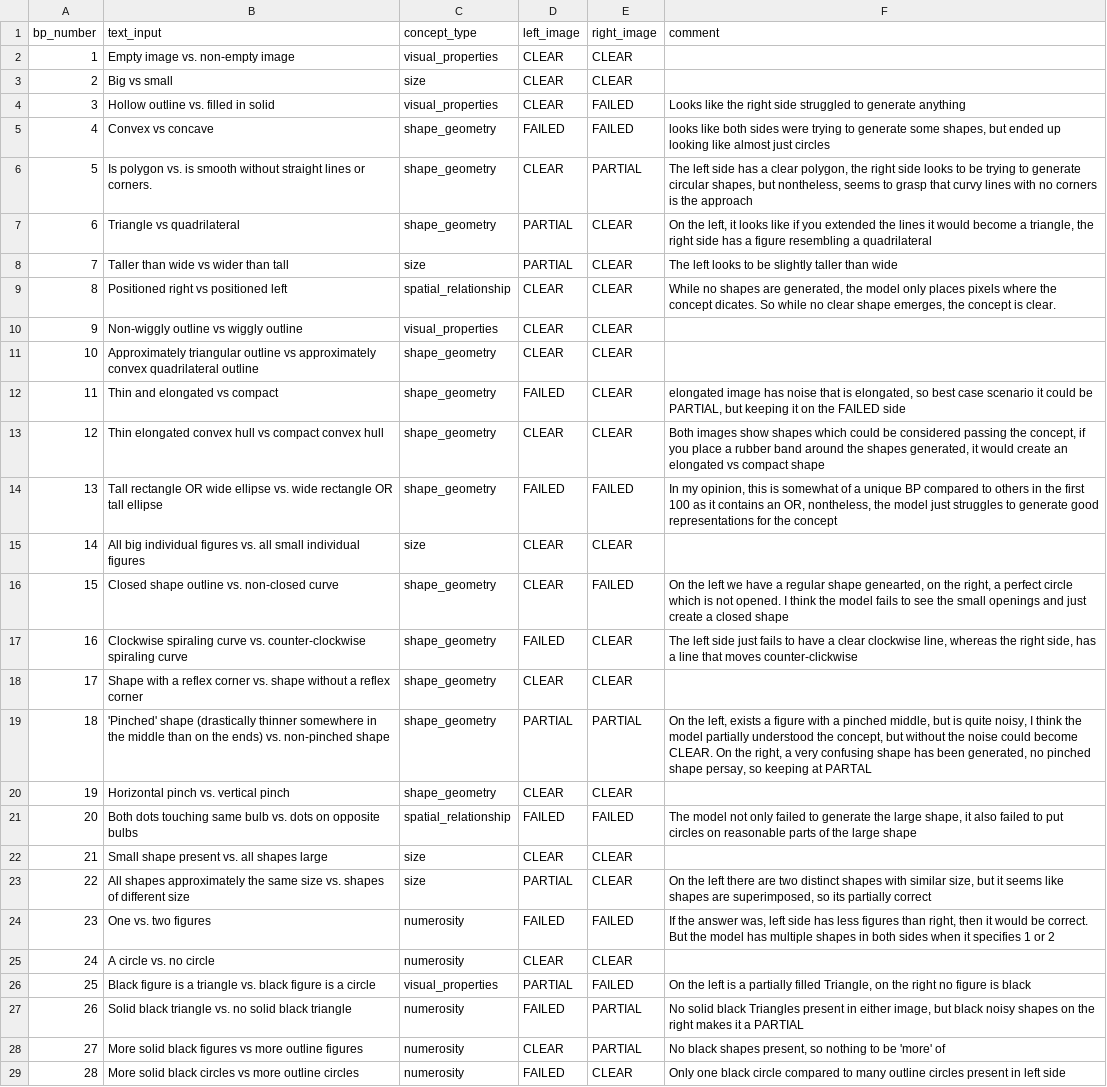
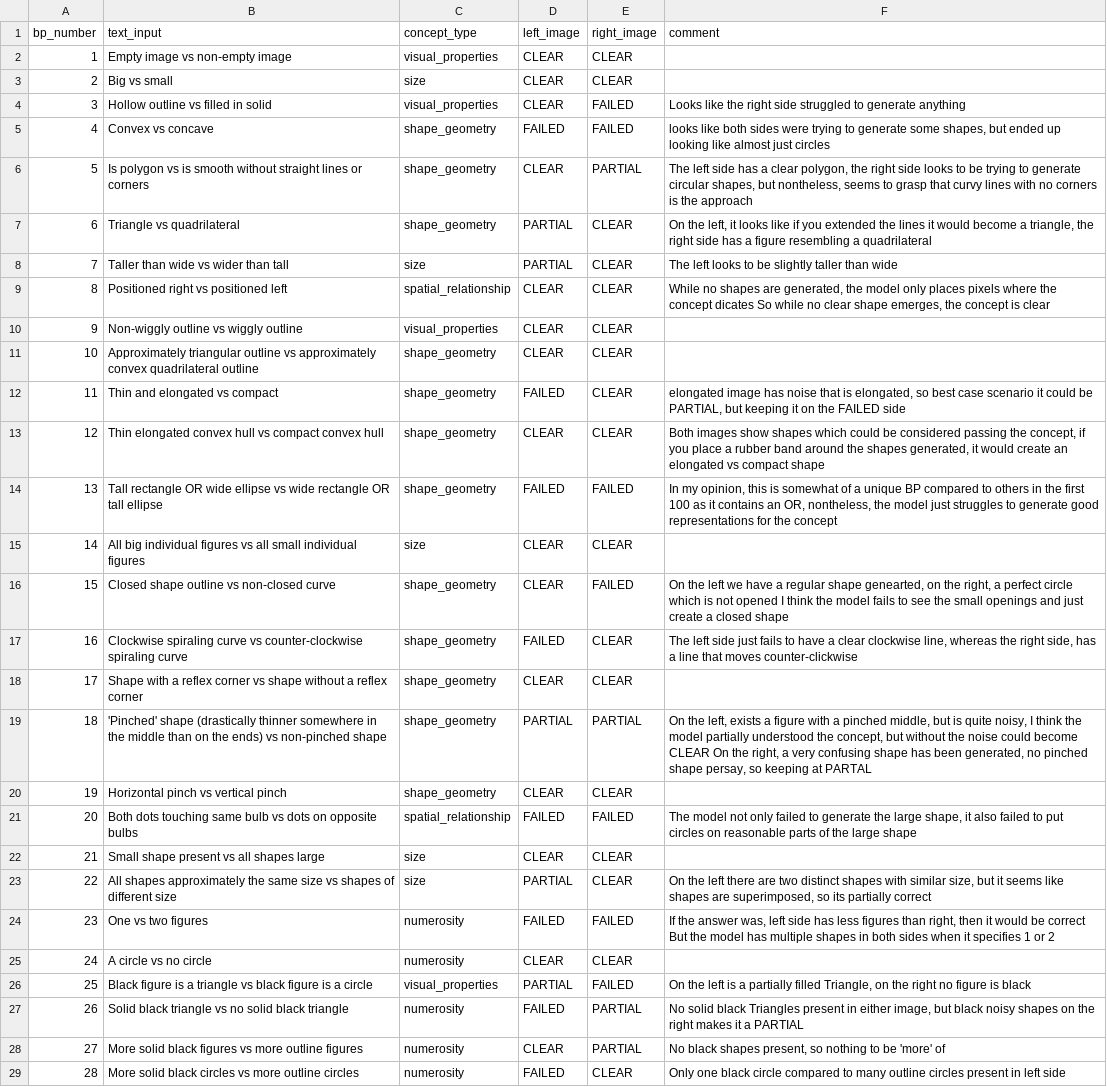
Before and after one commit to Pasha-Akito/BP_Image_generator, a CSV file: results_analysis/english_results.csv, drawn as a sheet; only a part is shown; the diff covers the shown part only; the diff names each change by its address in the sheet, - before the commit and + after, or states it on an @@ line.

Commit message:
fixed full stops in dataset

```diff
--- a/results_analysis/english_results.csv
+++ b/results_analysis/english_results.csv
-B2 (text_input): Empty image vs. non-empty image
+B2 (text_input): Empty image vs non-empty image
-B4 (text_input): Hollow outline vs. filled in solid
+B4 (text_input): Hollow outline vs filled in solid
-B6 (text_input): Is polygon vs. is smooth without straight lines or corners.
+B6 (text_input): Is polygon vs is smooth without straight lines or corners
-F9 (comment): …the concept dicates. So while no clear shape emerges, the concept is clear.
+F9 (comment): …the concept dicates So while no clear shape emerges, the concept is clear
-B14 (text_input): …wide ellipse vs. wide rectangle…
+B14 (text_input): …wide ellipse vs wide rectangle…
-B15 (text_input): …individual figures vs. all small…
+B15 (text_input): …individual figures vs all small…
-B16 (text_input): Closed shape outline vs. non-closed curve
+B16 (text_input): Closed shape outline vs non-closed curve
-F16 (comment): …is not opened. I think…
+F16 (comment): …is not opened I think…
-B17 (text_input): …spiraling curve vs. counter-clockwise spiraling…
+B17 (text_input): …spiraling curve vs counter-clockwise spiraling…
-B18 (text_input): …reflex corner vs. shape without…
+B18 (text_input): …reflex corner vs shape without…
-B19 (text_input): …the ends) vs. non-pinched shape
+B19 (text_input): …the ends) vs non-pinched shape
-F19 (comment): …could become CLEAR. On the…
+F19 (comment): …could become CLEAR On the…
-B20 (text_input): Horizontal pinch vs. vertical pinch
+B20 (text_input): Horizontal pinch vs vertical pinch
-B21 (text_input): …same bulb vs. dots on…
+B21 (text_input): …same bulb vs dots on…
-B22 (text_input): Small shape present vs. all shapes large
+B22 (text_input): Small shape present vs all shapes large
-B23 (text_input): …same size vs. shapes of…
+B23 (text_input): …same size vs shapes of…
-B24 (text_input): One vs. two figures
+B24 (text_input): One vs two figures
-F24 (comment): …would be correct. But the…
+F24 (comment): …would be correct But the…
-B25 (text_input): A circle vs. no circle
+B25 (text_input): A circle vs no circle
-B26 (text_input): …a triangle vs. black figure…
+B26 (text_input): …a triangle vs black figure…
-B27 (text_input): …black triangle vs. no solid…
+B27 (text_input): …black triangle vs no solid…
```
Also changed, not shown: 11 edited cells elsewhere in this file.
